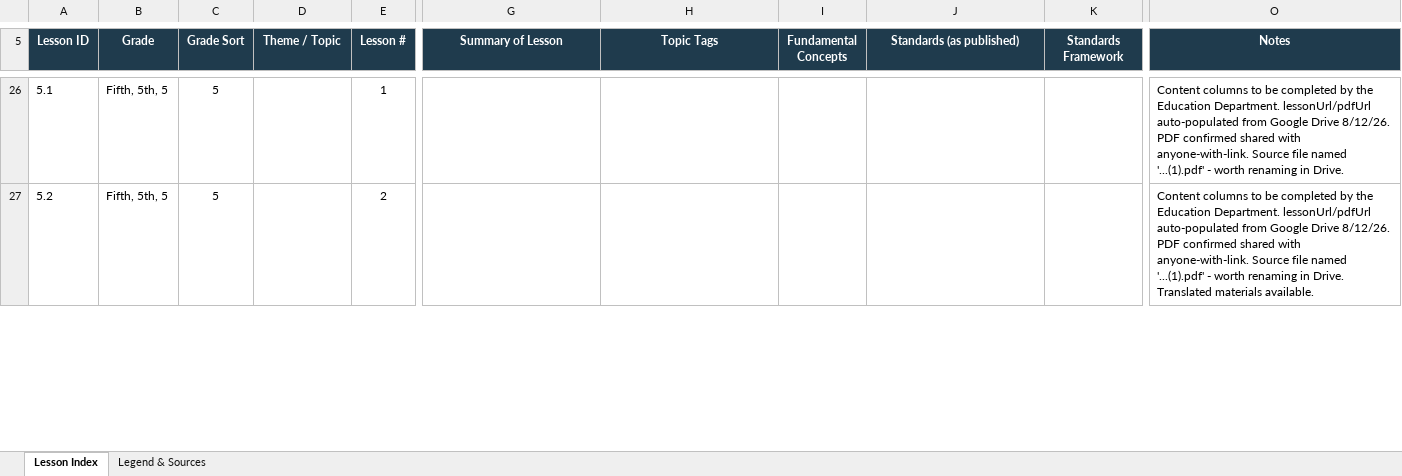
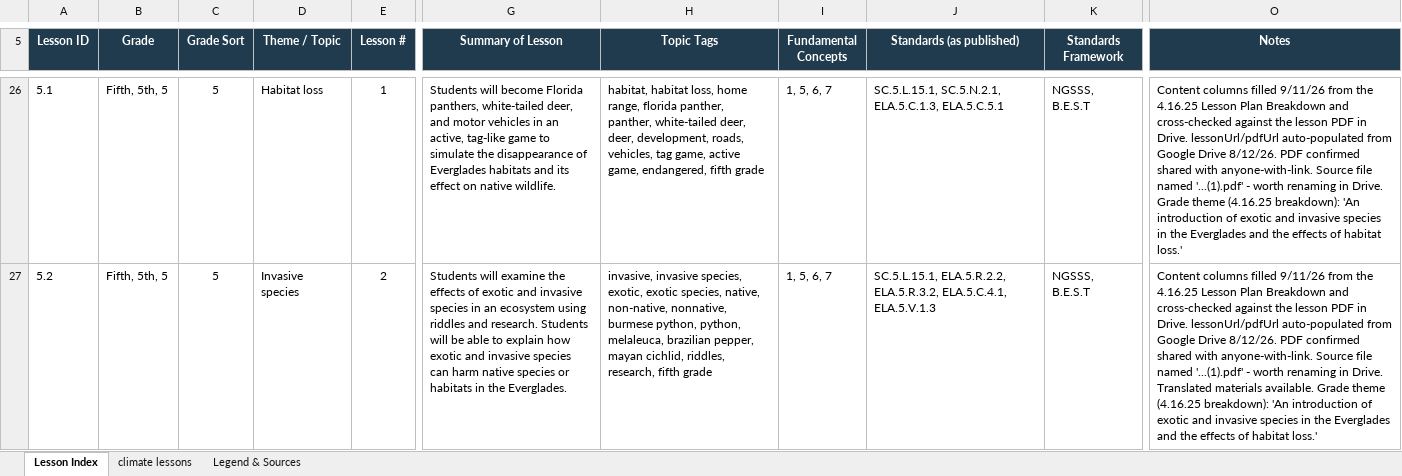
Before and after one commit to evergladesfoundation/EF-Lesson-Finder, an Excel workbook: data/Everglades_Master_Lesson_Index.xlsx, sheet Lesson Index, drawn as a sheet; only a part is shown, gaps mark what is left out; values as stored, in another font and other column widths than the file's, no borders; the diff covers the shown part only; the diff names each change by its address in the sheet, - before the commit and + after, or states it on an @@ line.

```diff
--- a/data/Everglades_Master_Lesson_Index.xlsx (sheet Lesson Index)
+++ b/data/Everglades_Master_Lesson_Index.xlsx (sheet Lesson Index)
+sheet tab: climate lessons
-D26 (Theme / Topic): (empty)
+D26 (Theme / Topic): Habitat loss
-G26 (Summary of Lesson): (empty)
+G26 (Summary of Lesson): Students will become Florida panthers, white-tailed deer, and motor vehicles in an active, tag-like game to simulate the disappearance of Everglades habitats and its effect on native wildlife.
-H26 (Topic Tags): (empty)
+H26 (Topic Tags): habitat, habitat loss, home range, florida panther, panther, white-tailed deer, deer, development, roads, vehicles, tag game, active game, endangered, fifth grade
-I26:I27 (Fundamental Concepts): (empty)
+I26:I27 (Fundamental Concepts): 1, 5, 6, 7
-J26 (Standards (as published)): (empty)
+J26 (Standards (as published)): SC.5.L.15.1, SC.5.N.2.1, ELA.5.C.1.3, ELA.5.C.5.1
-K26:K27 (Standards Framework): (empty)
+K26:K27 (Standards Framework): NGSSS, B.E.S.T
-O26 (Notes): Content columns to be completed by the Education Department. lessonUrl/pdfUrl auto-populated from Google Drive 8/12/26. PDF confirmed shared with anyone-with-link. Source file named '...(1).pdf' - worth renaming in Drive.
+O26 (Notes): Content columns filled 9/11/26 from the 4.16.25 Lesson Plan Breakdown and cross-checked against the lesson PDF in Drive. lessonUrl/pdfUrl auto-populated from Google Drive 8/12/26. PDF confirmed shared with anyone-with-link. Source file named '...(1).pdf' - worth renaming in Drive. Grade theme (4.16.25 breakdown): 'An introduction of exotic and invasive species in the Everglades and the effects of habitat loss.'
-D27 (Theme / Topic): (empty)
+D27 (Theme / Topic): Invasive species
-G27 (Summary of Lesson): (empty)
+G27 (Summary of Lesson): Students will examine the effects of exotic and invasive species in an ecosystem using riddles and research. Students will be able to explain how exotic and invasive species can harm native species or habitats in the Everglades.
-H27 (Topic Tags): (empty)
+H27 (Topic Tags): invasive, invasive species, exotic, exotic species, native, non-native, nonnative, burmese python, python, melaleuca, brazilian pepper, mayan cichlid, riddles, research, fifth grade
-J27 (Standards (as published)): (empty)
+J27 (Standards (as published)): SC.5.L.15.1, ELA.5.R.2.2, ELA.5.R.3.2, ELA.5.C.4.1, ELA.5.V.1.3
-O27 (Notes): Content columns to be completed by the Education Department. lessonUrl/pdfUrl auto-populated from Google Drive 8/12/26. PDF confirmed shared with anyone-with-link. Source file named '...(1).pdf' - worth renaming in Drive. Translated materials available.
+O27 (Notes): Content columns filled 9/11/26 from the 4.16.25 Lesson Plan Breakdown and cross-checked against the lesson PDF in Drive. lessonUrl/pdfUrl auto-populated from Google Drive 8/12/26. PDF confirmed shared with anyone-with-link. Source file named '...(1).pdf' - worth renaming in Drive. Translated materials available. Grade theme (4.16.25 breakdown): 'An introduction of exotic and invasive species in the Everglades and the effects of habitat loss.'
```
Also changed, not shown: 272 edited cells elsewhere in this sheet, sheet Legend & Sources.
